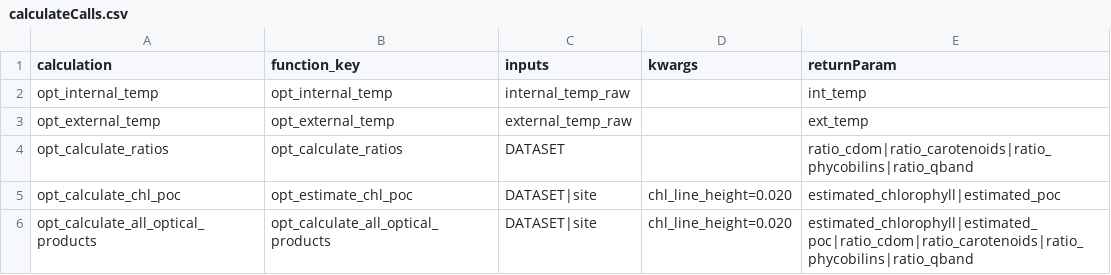
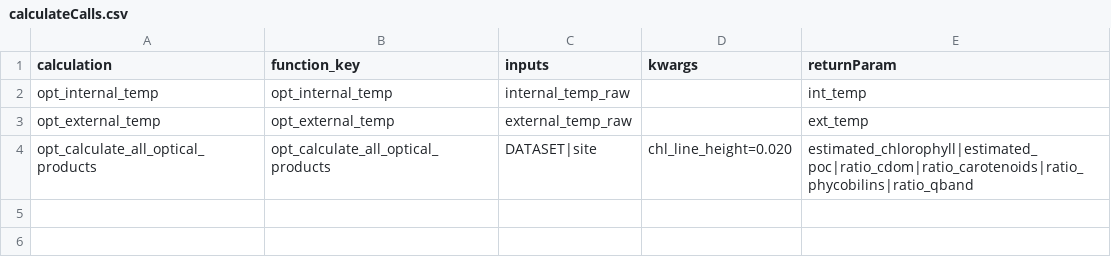
Before and after one commit to OOI-CabledArray/rca-data-tools, a CSV file: rca_data_tools/qaqc/params/calculateCalls.csv, drawn as a sheet.

Commit message:
cleaning up calculate calls

```diff
--- a/rca_data_tools/qaqc/params/calculateCalls.csv
+++ b/rca_data_tools/qaqc/params/calculateCalls.csv
@@ -3,4 +3,2 @@ opt_internal_temp,opt_internal_temp,internal_temp_raw,,int_temp
 opt_external_temp,opt_external_temp,external_temp_raw,,ext_temp
-opt_calculate_ratios,opt_calculate_ratios,DATASET,,ratio_cdom|ratio_carotenoids|ratio_phycobilins|ratio_qband
-opt_calculate_chl_poc,opt_estimate_chl_poc,DATASET|site,chl_line_height=0.020,estimated_chlorophyll|estimated_poc
 opt_calculate_all_optical_products,opt_calculate_all_optical_products,DATASET|site,chl_line_height=0.020,estimated_chlorophyll|estimated_poc|ratio_cdom|ratio_carotenoids|ratio_phycobilins|ratio_qband
```
